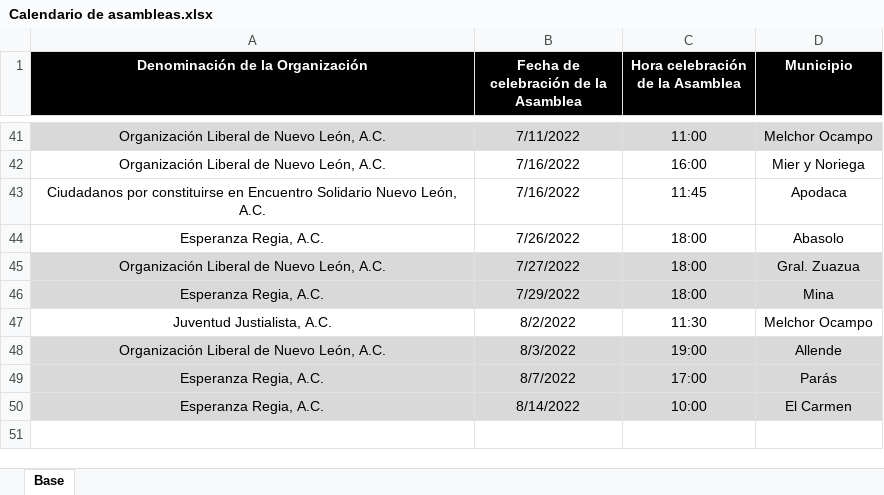
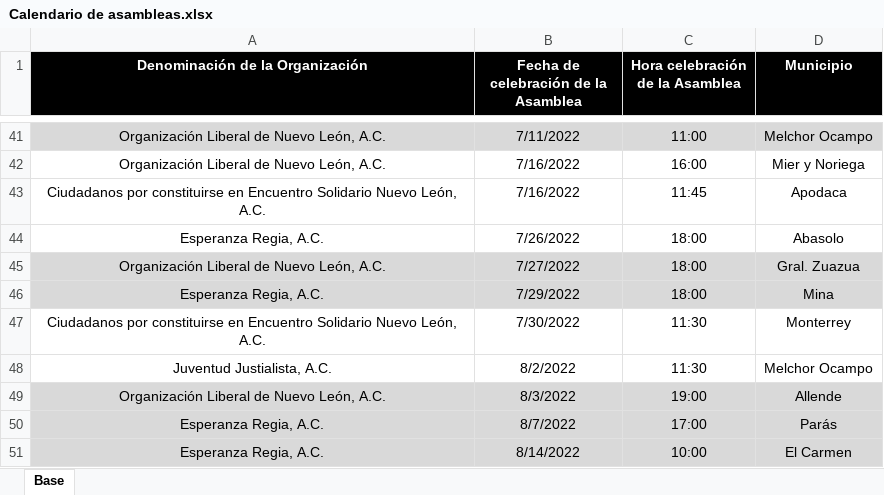
Before and after one commit to RitoCruz12/CalendarioDeAsambleas, an Excel workbook: Calendario de asambleas.xlsx, sheet Base, drawn as a sheet; only a part is shown, gaps mark what is left out; values as stored, in another font and other column widths than the file's, no borders; the diff names each change by its address in the sheet, - before the commit and + after, or states it on an @@ line.

Commit message:
assembly update 8

```diff
--- a/Calendario de asambleas.xlsx (sheet Base)
+++ b/Calendario de asambleas.xlsx (sheet Base)
+row 47: Ciudadanos por constituirse en Encuentro Solidario Nuevo León, A.C. | 7/30/2022 | 11:30 | Monterrey
```
